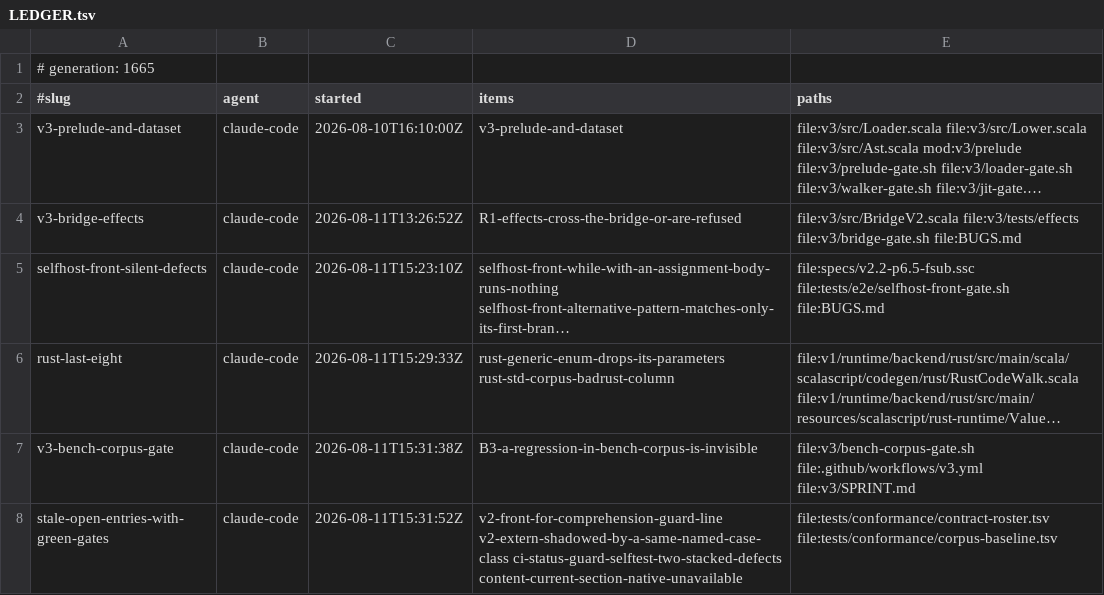
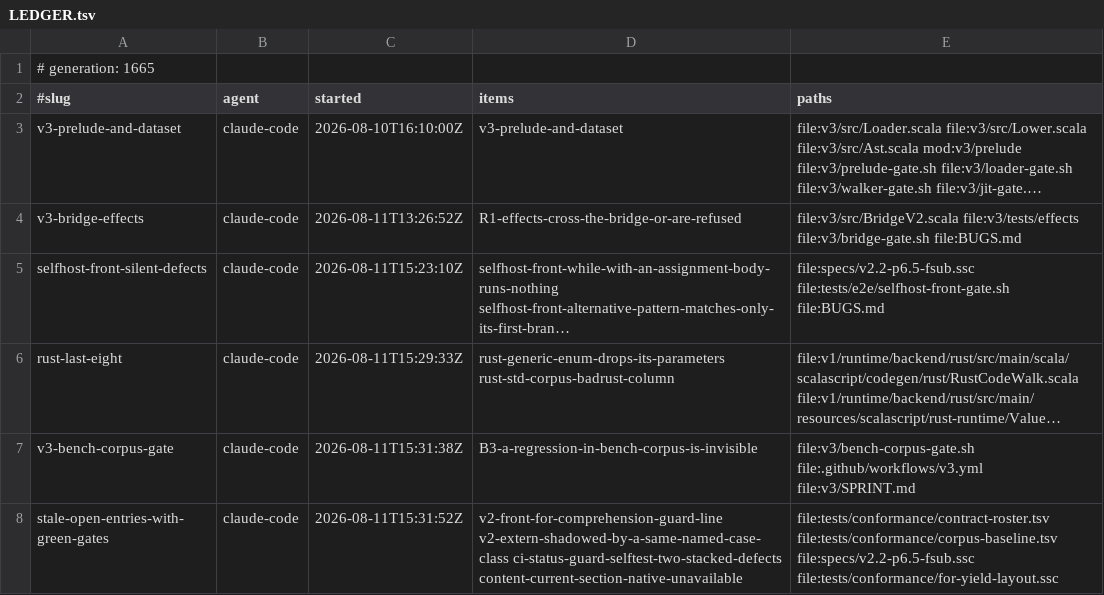
Before and after one commit to sergey-scherbina/scalascript, a TSV file: .work/active/LEDGER.tsv, drawn as a sheet; long unchanged cells end in …; the diff names each change by its address in the sheet, - before the commit and + after, or states it on an @@ line.

Commit message:
claim-update: stale-open-entries-with-green-gates — the for-guard defect is LIVE, widen to the F front

```diff
--- a/.work/active/LEDGER.tsv
+++ b/.work/active/LEDGER.tsv
-E8 (paths): file:tests/conformance/contract-roster.tsv file:tests/conformance/corpus-baseline.tsv
+E8 (paths): file:tests/conformance/contract-roster.tsv file:tests/conformance/corpus-baseline.tsv file:specs/v2.2-p6.5-fsub.ssc file:tests/conformance/for-yield-layout.ssc
```
Also changed, not shown: 1 other file.
